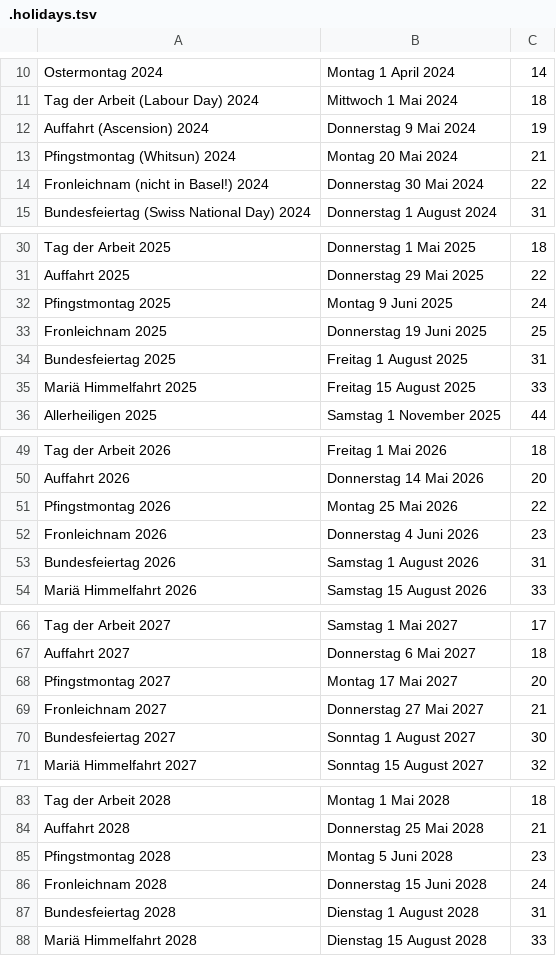
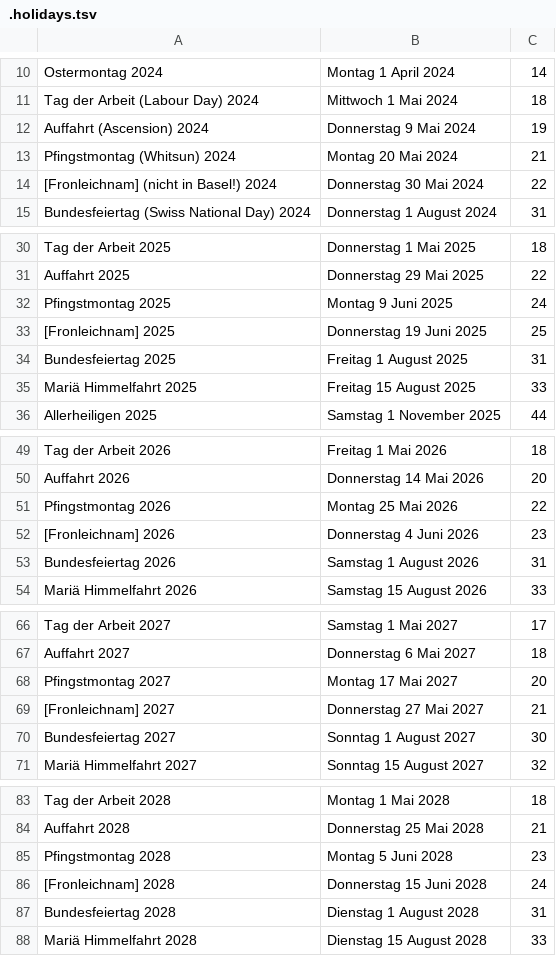
Before and after one commit to pflanze/chj-home, a TSV file: .holidays.tsv, drawn as a sheet; only a part is shown, gaps mark what is left out; the diff covers the shown part only.

Commit message:
holidays: put not-in-Basel dates in square brackets, in all years

```diff
--- a/.holidays.tsv
+++ b/.holidays.tsv
@@ -13,3 +13,3 @@ Auffahrt (Ascension) 2024 	Donnerstag 9 Mai 2024 	19
 Pfingstmontag (Whitsun) 2024 	Montag 20 Mai 2024 	21
-Fronleichnam (nicht in Basel!) 2024 	Donnerstag 30 Mai 2024 	22
+[Fronleichnam] (nicht in Basel!) 2024 	Donnerstag 30 Mai 2024 	22
 Bundesfeiertag (Swiss National Day) 2024 	Donnerstag 1 August 2024 	31
@@ -32,3 +32,3 @@ Auffahrt 2025 	Donnerstag 29 Mai 2025 	22
 Pfingstmontag 2025 	Montag 9 Juni 2025 	24
-Fronleichnam 2025 	Donnerstag 19 Juni 2025 	25
+[Fronleichnam] 2025 	Donnerstag 19 Juni 2025 	25
 Bundesfeiertag 2025 	Freitag 1 August 2025 	31
@@ -51,3 +51,3 @@ Auffahrt 2026 	Donnerstag 14 Mai 2026 	20
 Pfingstmontag 2026 	Montag 25 Mai 2026 	22
-Fronleichnam 2026 	Donnerstag 4 Juni 2026 	23
+[Fronleichnam] 2026 	Donnerstag 4 Juni 2026 	23
 Bundesfeiertag 2026 	Samstag 1 August 2026 	31
@@ -68,3 +68,3 @@ Auffahrt 2027 	Donnerstag 6 Mai 2027 	18
 Pfingstmontag 2027 	Montag 17 Mai 2027 	20
-Fronleichnam 2027 	Donnerstag 27 Mai 2027 	21
+[Fronleichnam] 2027 	Donnerstag 27 Mai 2027 	21
 Bundesfeiertag 2027 	Sonntag 1 August 2027 	30
@@ -85,3 +85,3 @@ Auffahrt 2028 	Donnerstag 25 Mai 2028 	21
 Pfingstmontag 2028 	Montag 5 Juni 2028 	23
-Fronleichnam 2028 	Donnerstag 15 Juni 2028 	24
+[Fronleichnam] 2028 	Donnerstag 15 Juni 2028 	24
 Bundesfeiertag 2028 	Dienstag 1 August 2028 	31
```
Also changed, not shown: 1 edited cell elsewhere in this file.
